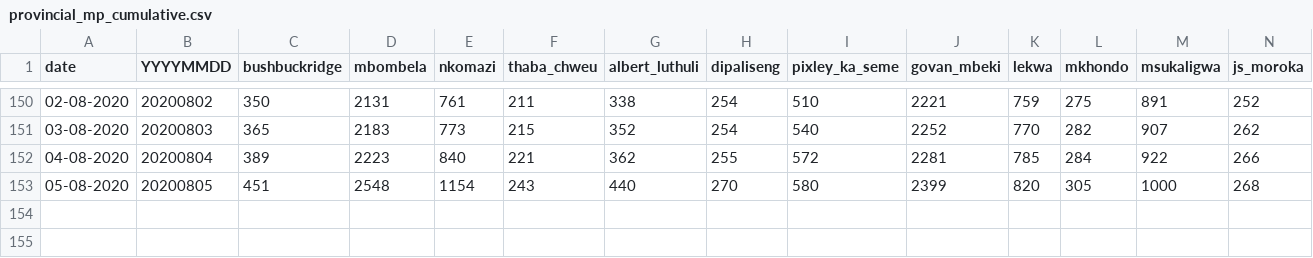
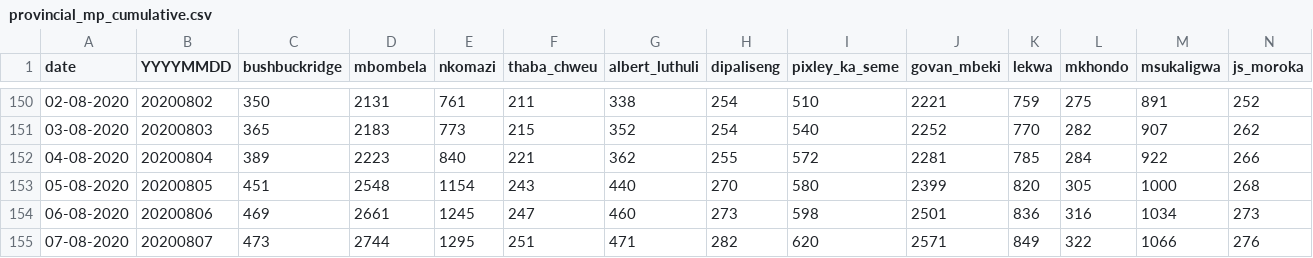
Before and after one commit to forceoffire/covid19za, a CSV file: data/district_data/provincial_mp_cumulative.csv, drawn as a sheet; only a part is shown, gaps mark what is left out; rows hold the shown columns only; the diff names each change by its address in the sheet, - before the commit and + after, or states it on an @@ line.

Commit message:
Update provincial_mp_cumulative.csv
Daily update

```diff
--- a/data/district_data/provincial_mp_cumulative.csv
+++ b/data/district_data/provincial_mp_cumulative.csv
+row 154: 06-08-2020 | 20200806 | 469 | 2661 | 1245 | 247 | 460 | 273 | 598 | 2501 | 836 | 316 | 1034 | 273
+row 155: 07-08-2020 | 20200807 | 473 | 2744 | 1295 | 251 | 471 | 282 | 620 | 2571 | 849 | 322 | 1066 | 276
```
